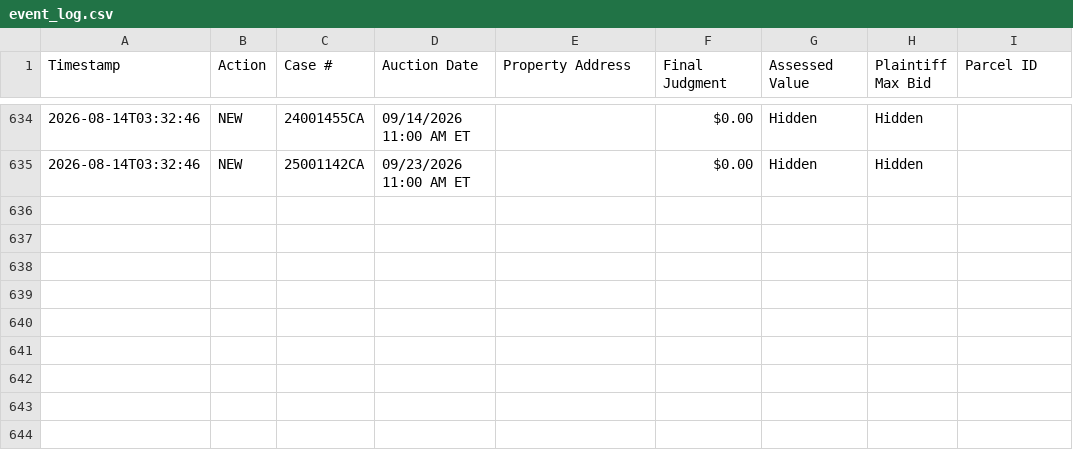
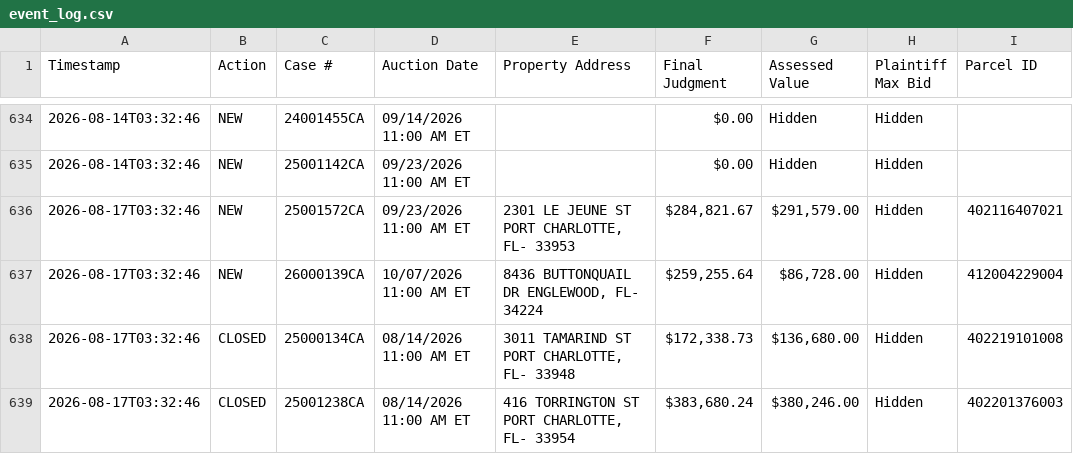
Before and after one commit to figlesias7/realforeclose-charlotte, a CSV file: data/event_log.csv, drawn as a sheet; only a part is shown, gaps mark what is left out.

```diff
--- a/data/event_log.csv
+++ b/data/event_log.csv
@@ -635 +635,5 @@ Timestamp,Action,Case #,Auction Date,Property Address,Final Judgment,Assessed Va
 2026-08-14T03:32:46,NEW,25001142CA,09/23/2026 11:00 AM ET,,$0.00,Hidden,Hidden,
+2026-08-17T03:32:46,NEW,25001572CA,09/23/2026 11:00 AM ET,"2301 LE JEUNE ST PORT CHARLOTTE, FL- 33953","$284,821.67","$291,579.00",Hidden,402116407021
+2026-08-17T03:32:46,NEW,26000139CA,10/07/2026 11:00 AM ET,"8436 BUTTONQUAIL DR ENGLEWOOD, FL- 34224","$259,255.64","$86,728.00",Hidden,412004229004
+2026-08-17T03:32:46,CLOSED,25000134CA,08/14/2026 11:00 AM ET,"3011 TAMARIND ST PORT CHARLOTTE, FL- 33948","$172,338.73","$136,680.00",Hidden,402219101008
+2026-08-17T03:32:46,CLOSED,25001238CA,08/14/2026 11:00 AM ET,"416 TORRINGTON ST PORT CHARLOTTE, FL- 33954","$383,680.24","$380,246.00",Hidden,402201376003
```
Also changed, not shown: data/all_seen.csv, 3 other files.
